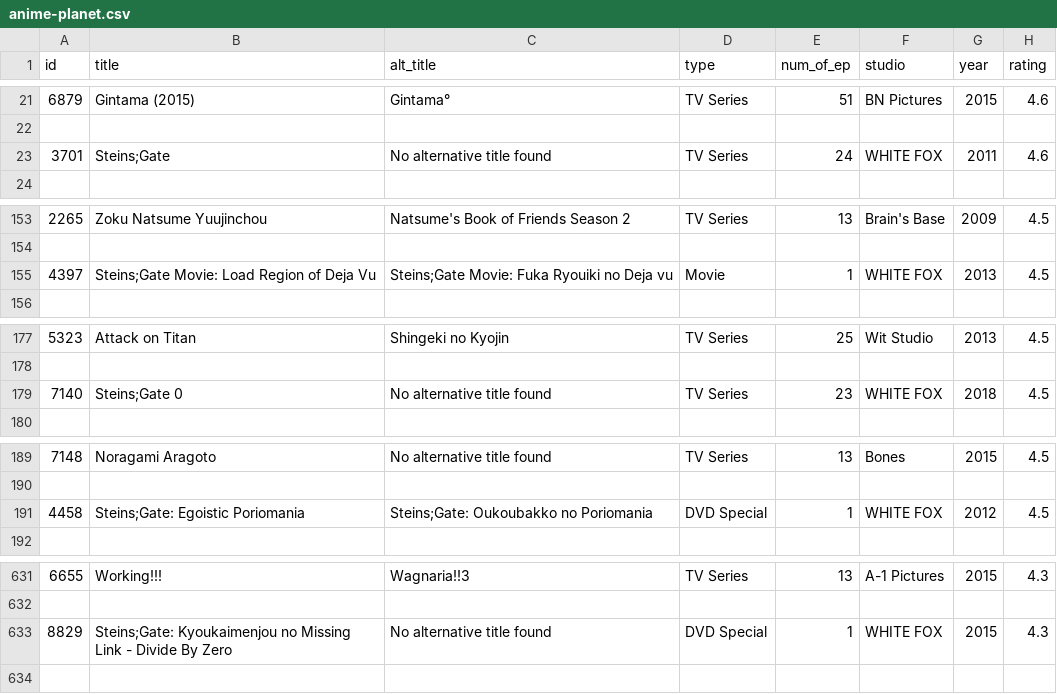
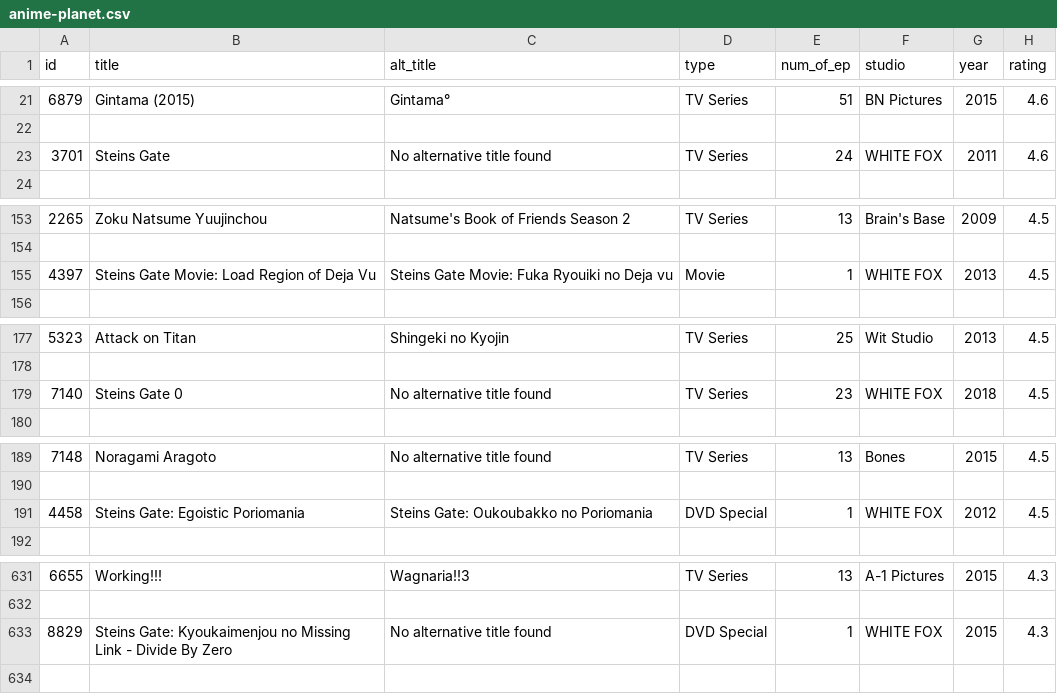
Before and after one commit to borutzupan/Analiza_podatkov, a CSV file: Csv_files/anime-planet.csv, drawn as a sheet; only a part is shown, gaps mark what is left out; the diff covers the shown part only.

```diff
--- a/Csv_files/anime-planet.csv
+++ b/Csv_files/anime-planet.csv
@@ -22,3 +22,3 @@ id,title,alt_title,type,num_of_ep,studio,year,rating
 
-3701,Steins;Gate,No alternative title found,TV Series,24,WHITE FOX,2011,4.6
+3701,Steins Gate,No alternative title found,TV Series,24,WHITE FOX,2011,4.6
 
@@ -154,3 +154,3 @@ id,title,alt_title,type,num_of_ep,studio,year,rating
 
-4397,Steins;Gate Movie: Load Region of Deja Vu,Steins;Gate Movie: Fuka Ryouiki no Deja vu,Movie,1,WHITE FOX,2013,4.5
+4397,Steins Gate Movie: Load Region of Deja Vu,Steins Gate Movie: Fuka Ryouiki no Deja vu,Movie,1,WHITE FOX,2013,4.5
 
@@ -178,3 +178,3 @@ id,title,alt_title,type,num_of_ep,studio,year,rating
 
-7140,Steins;Gate 0,No alternative title found,TV Series,23,WHITE FOX,2018,4.5
+7140,Steins Gate 0,No alternative title found,TV Series,23,WHITE FOX,2018,4.5
 
@@ -190,3 +190,3 @@ id,title,alt_title,type,num_of_ep,studio,year,rating
 
-4458,Steins;Gate: Egoistic Poriomania,Steins;Gate: Oukoubakko no Poriomania,DVD Special,1,WHITE FOX,2012,4.5
+4458,Steins Gate: Egoistic Poriomania,Steins Gate: Oukoubakko no Poriomania,DVD Special,1,WHITE FOX,2012,4.5
 
@@ -632,3 +632,3 @@ id,title,alt_title,type,num_of_ep,studio,year,rating
 
-8829,Steins;Gate: Kyoukaimenjou no Missing Link - Divide By Zero,No alternative title found,DVD Special,1,WHITE FOX,2015,4.3
+8829,Steins Gate: Kyoukaimenjou no Missing Link - Divide By Zero,No alternative title found,DVD Special,1,WHITE FOX,2015,4.3
 
```
Also changed, not shown: 4 edited cells elsewhere in this file, 2 other files.
